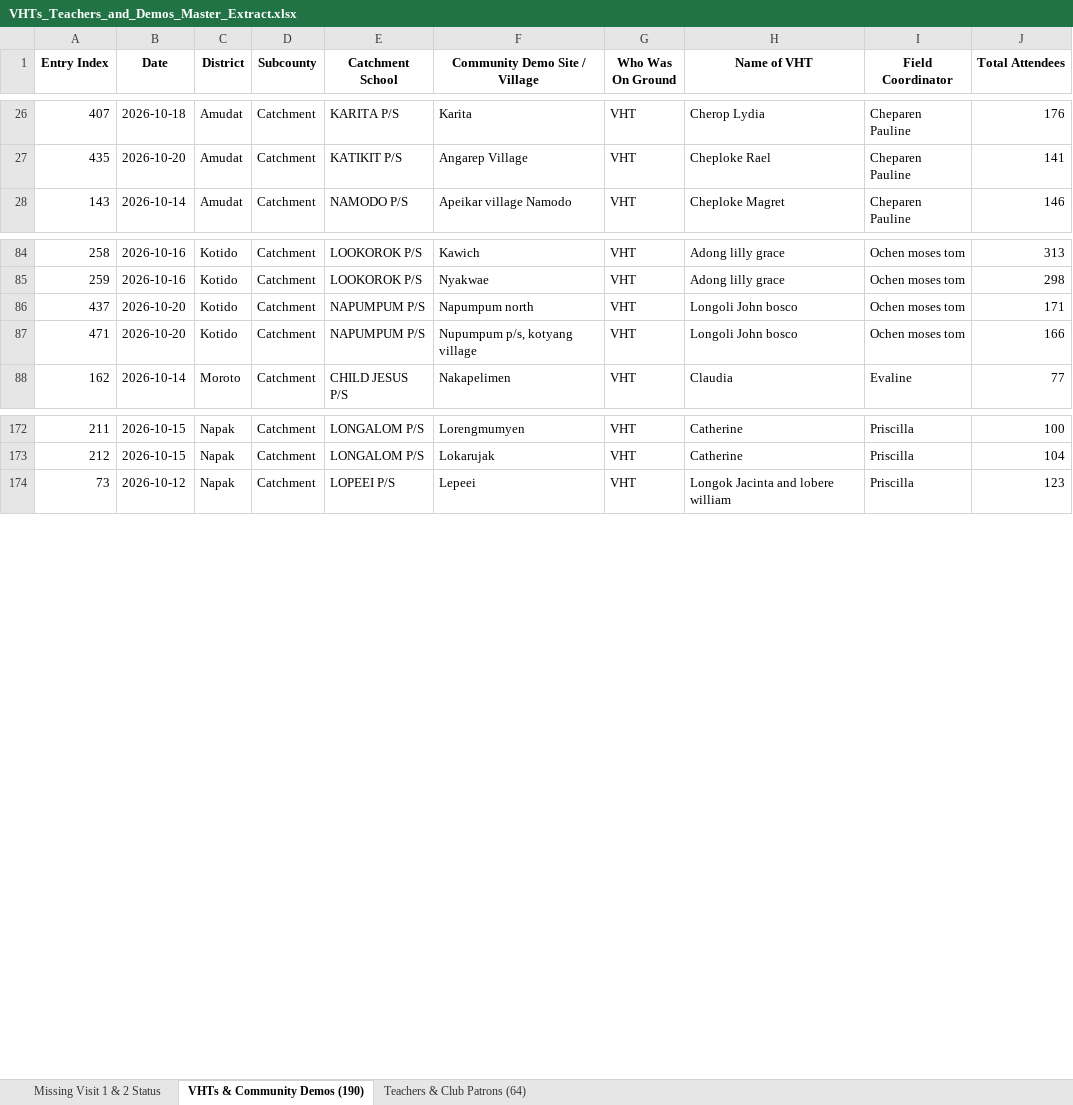
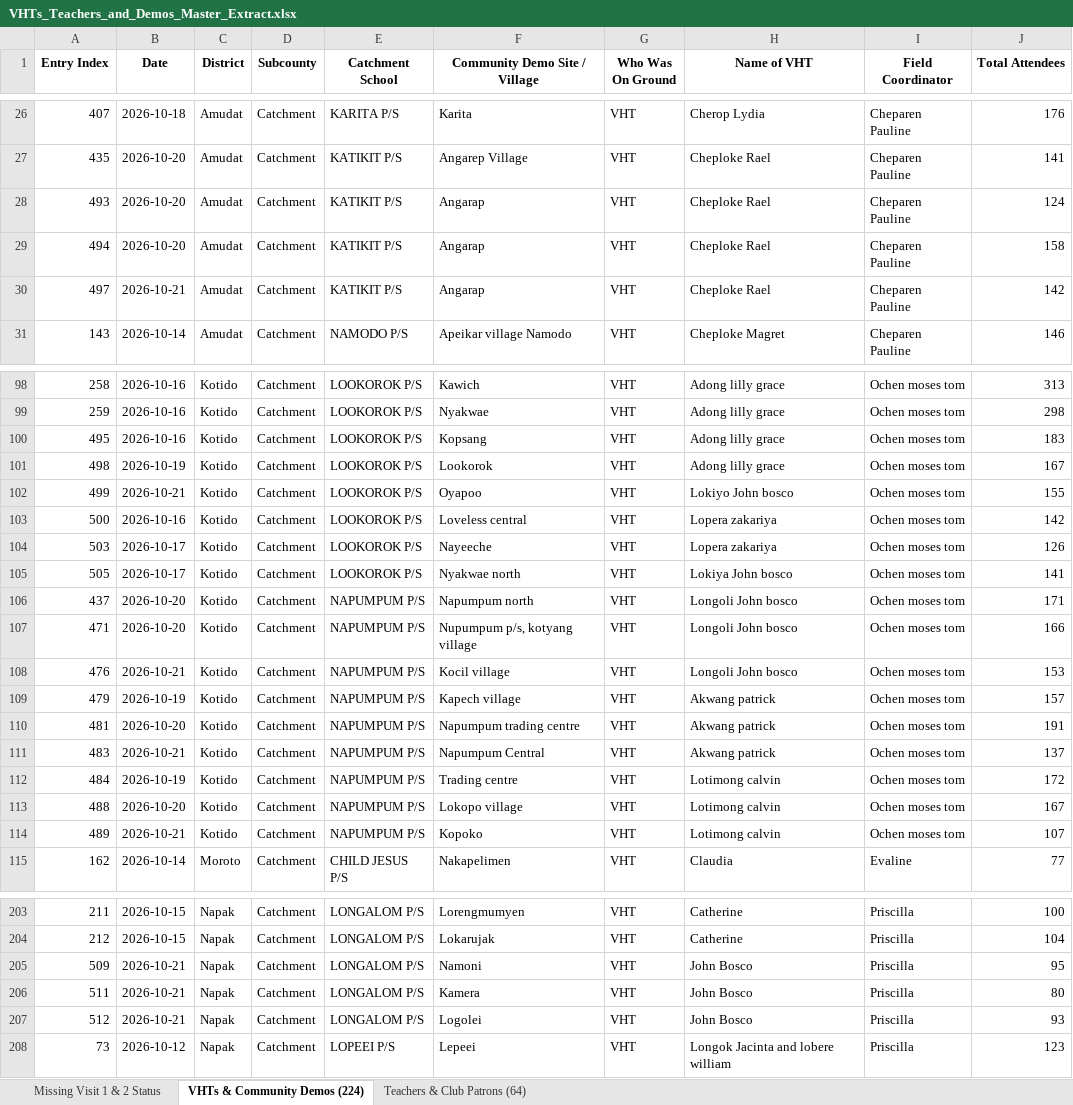
Before and after one commit to se-datalabs/Nutri-bus2.0-Dashboard, an Excel workbook: VHTs_Teachers_and_Demos_Master_Extract.xlsx, sheet VHTs & Community Demos (224), drawn as a sheet; only a part is shown, gaps mark what is left out; values as stored, in another font and other column widths than the file's, no borders; the diff covers the shown part only; the diff names each change by its address in the sheet, - before the commit and + after, or states it on an @@ line.

```diff
--- a/VHTs_Teachers_and_Demos_Master_Extract.xlsx (sheet VHTs & Community Demos (224))
+++ b/VHTs_Teachers_and_Demos_Master_Extract.xlsx (sheet VHTs & Community Demos (224))
-sheet tab: VHTs & Community Demos (190)
+sheet tab: VHTs & Community Demos (224)
+row 28: 493 | 2026-10-20 | Amudat | Catchment | KATIKIT P/S | Angarap | VHT | Cheploke Rael | Cheparen Pauline | 124
+row 29: 494 | 2026-10-20 | Amudat | Catchment | KATIKIT P/S | Angarap | VHT | Cheploke Rael | Cheparen Pauline | 158
+row 30: 497 | 2026-10-21 | Amudat | Catchment | KATIKIT P/S | Angarap | VHT | Cheploke Rael | Cheparen Pauline | 142
+row 100: 495 | 2026-10-16 | Kotido | Catchment | LOOKOROK P/S | Kopsang | VHT | Adong lilly grace | Ochen moses tom | 183
+row 101: 498 | 2026-10-19 | Kotido | Catchment | LOOKOROK P/S | Lookorok | VHT | Adong lilly grace | Ochen moses tom | 167
+row 102: 499 | 2026-10-21 | Kotido | Catchment | LOOKOROK P/S | Oyapoo | VHT | Lokiyo John bosco | Ochen moses tom | 155
+row 103: 500 | 2026-10-16 | Kotido | Catchment | LOOKOROK P/S | Loveless central | VHT | Lopera zakariya | Ochen moses tom | 142
+row 104: 503 | 2026-10-17 | Kotido | Catchment | LOOKOROK P/S | Nayeeche | VHT | Lopera zakariya | Ochen moses tom | 126
+row 105: 505 | 2026-10-17 | Kotido | Catchment | LOOKOROK P/S | Nyakwae north | VHT | Lokiya John bosco | Ochen moses tom | 141
+row 108: 476 | 2026-10-21 | Kotido | Catchment | NAPUMPUM P/S | Kocil village | VHT | Longoli John bosco | Ochen moses tom | 153
+row 109: 479 | 2026-10-19 | Kotido | Catchment | NAPUMPUM P/S | Kapech village | VHT | Akwang patrick | Ochen moses tom | 157
+row 110: 481 | 2026-10-20 | Kotido | Catchment | NAPUMPUM P/S | Napumpum trading centre | VHT | Akwang patrick | Ochen moses tom | 191
+row 111: 483 | 2026-10-21 | Kotido | Catchment | NAPUMPUM P/S | Napumpum Central | VHT | Akwang patrick | Ochen moses tom | 137
+row 112: 484 | 2026-10-19 | Kotido | Catchment | NAPUMPUM P/S | Trading centre | VHT | Lotimong calvin | Ochen moses tom | 172
+row 113: 488 | 2026-10-20 | Kotido | Catchment | NAPUMPUM P/S | Lokopo village | VHT | Lotimong calvin | Ochen moses tom | 167
+row 114: 489 | 2026-10-21 | Kotido | Catchment | NAPUMPUM P/S | Kopoko | VHT | Lotimong calvin | Ochen moses tom | 107
+row 205: 509 | 2026-10-21 | Napak | Catchment | LONGALOM P/S | Namoni | VHT | John Bosco | Priscilla | 95
+row 206: 511 | 2026-10-21 | Napak | Catchment | LONGALOM P/S | Kamera | VHT | John Bosco | Priscilla | 80
+row 207: 512 | 2026-10-21 | Napak | Catchment | LONGALOM P/S | Logolei | VHT | John Bosco | Priscilla | 93
```
Also changed, not shown: 15 added rows elsewhere in this sheet, sheet Teachers & Club Patrons (64), sheet Missing Visit 1 & 2 Status, Nutribus_2.0_Activity.xlsx, Teachers_and_School_Patrons_Extract.xlsx, 7 other files.
